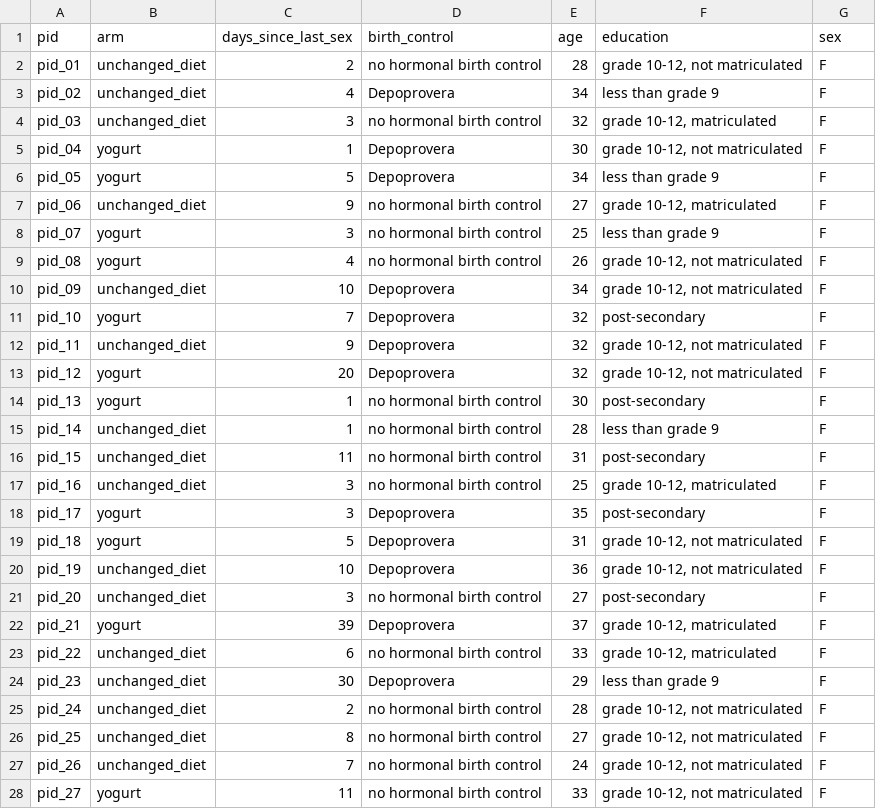
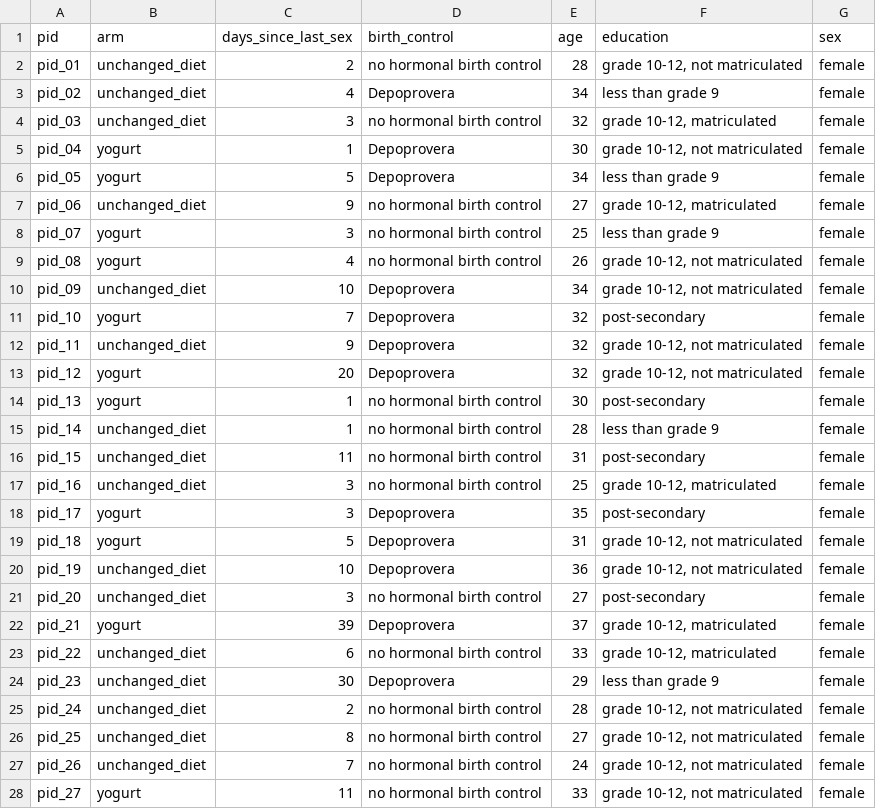
Before and after one commit to elsherbini/workshop2023, a CSV file: datasets/group_dataset_a/01_participant_metadata_yogurt.csv, drawn as a sheet; only a part is shown; the diff covers the shown part only.

```diff
--- a/datasets/group_dataset_a/01_participant_metadata_yogurt.csv
+++ b/datasets/group_dataset_a/01_participant_metadata_yogurt.csv
@@ -1,28 +1,28 @@
 pid,arm,days_since_last_sex,birth_control,age,education,sex
-pid_01,unchanged_diet,2,no hormonal birth control,28,"grade 10-12, not matriculated",F
-pid_02,unchanged_diet,4,Depoprovera,34,less than grade 9,F
-pid_03,unchanged_diet,3,no hormonal birth control,32,"grade 10-12, matriculated",F
-pid_04,yogurt,1,Depoprovera,30,"grade 10-12, not matriculated",F
-pid_05,yogurt,5,Depoprovera,34,less than grade 9,F
-pid_06,unchanged_diet,9,no hormonal birth control,27,"grade 10-12, matriculated",F
-pid_07,yogurt,3,no hormonal birth control,25,less than grade 9,F
-pid_08,yogurt,4,no hormonal birth control,26,"grade 10-12, not matriculated",F
-pid_09,unchanged_diet,10,Depoprovera,34,"grade 10-12, not matriculated",F
-pid_10,yogurt,7,Depoprovera,32,post-secondary,F
-pid_11,unchanged_diet,9,Depoprovera,32,"grade 10-12, not matriculated",F
-pid_12,yogurt,20,Depoprovera,32,"grade 10-12, not matriculated",F
-pid_13,yogurt,1,no hormonal birth control,30,post-secondary,F
-pid_14,unchanged_diet,1,no hormonal birth control,28,less than grade 9,F
-pid_15,unchanged_diet,11,no hormonal birth control,31,post-secondary,F
-pid_16,unchanged_diet,3,no hormonal birth control,25,"grade 10-12, matriculated",F
-pid_17,yogurt,3,Depoprovera,35,post-secondary,F
-pid_18,yogurt,5,Depoprovera,31,"grade 10-12, not matriculated",F
-pid_19,unchanged_diet,10,Depoprovera,36,"grade 10-12, not matriculated",F
-pid_20,unchanged_diet,3,no hormonal birth control,27,post-secondary,F
-pid_21,yogurt,39,Depoprovera,37,"grade 10-12, matriculated",F
-pid_22,unchanged_diet,6,no hormonal birth control,33,"grade 10-12, matriculated",F
-pid_23,unchanged_diet,30,Depoprovera,29,less than grade 9,F
-pid_24,unchanged_diet,2,no hormonal birth control,28,"grade 10-12, not matriculated",F
-pid_25,unchanged_diet,8,no hormonal birth control,27,"grade 10-12, not matriculated",F
-pid_26,unchanged_diet,7,no hormonal birth control,24,"grade 10-12, not matriculated",F
-pid_27,yogurt,11,no hormonal birth control,33,"grade 10-12, not matriculated",F
+pid_01,unchanged_diet,2,no hormonal birth control,28,"grade 10-12, not matriculated",female
+pid_02,unchanged_diet,4,Depoprovera,34,less than grade 9,female
+pid_03,unchanged_diet,3,no hormonal birth control,32,"grade 10-12, matriculated",female
+pid_04,yogurt,1,Depoprovera,30,"grade 10-12, not matriculated",female
+pid_05,yogurt,5,Depoprovera,34,less than grade 9,female
+pid_06,unchanged_diet,9,no hormonal birth control,27,"grade 10-12, matriculated",female
+pid_07,yogurt,3,no hormonal birth control,25,less than grade 9,female
+pid_08,yogurt,4,no hormonal birth control,26,"grade 10-12, not matriculated",female
+pid_09,unchanged_diet,10,Depoprovera,34,"grade 10-12, not matriculated",female
+pid_10,yogurt,7,Depoprovera,32,post-secondary,female
+pid_11,unchanged_diet,9,Depoprovera,32,"grade 10-12, not matriculated",female
+pid_12,yogurt,20,Depoprovera,32,"grade 10-12, not matriculated",female
+pid_13,yogurt,1,no hormonal birth control,30,post-secondary,female
+pid_14,unchanged_diet,1,no hormonal birth control,28,less than grade 9,female
+pid_15,unchanged_diet,11,no hormonal birth control,31,post-secondary,female
+pid_16,unchanged_diet,3,no hormonal birth control,25,"grade 10-12, matriculated",female
+pid_17,yogurt,3,Depoprovera,35,post-secondary,female
+pid_18,yogurt,5,Depoprovera,31,"grade 10-12, not matriculated",female
+pid_19,unchanged_diet,10,Depoprovera,36,"grade 10-12, not matriculated",female
+pid_20,unchanged_diet,3,no hormonal birth control,27,post-secondary,female
+pid_21,yogurt,39,Depoprovera,37,"grade 10-12, matriculated",female
+pid_22,unchanged_diet,6,no hormonal birth control,33,"grade 10-12, matriculated",female
+pid_23,unchanged_diet,30,Depoprovera,29,less than grade 9,female
+pid_24,unchanged_diet,2,no hormonal birth control,28,"grade 10-12, not matriculated",female
+pid_25,unchanged_diet,8,no hormonal birth control,27,"grade 10-12, not matriculated",female
+pid_26,unchanged_diet,7,no hormonal birth control,24,"grade 10-12, not matriculated",female
+pid_27,yogurt,11,no hormonal birth control,33,"grade 10-12, not matriculated",female
```
Also changed, not shown: 24 edited cells elsewhere in this file, datasets/group_dataset_b/01_participant_metadata_period.csv, 20 other files.
